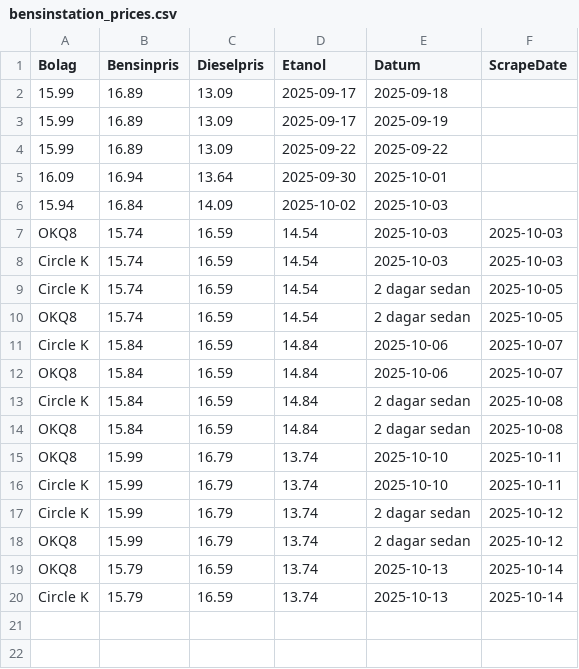
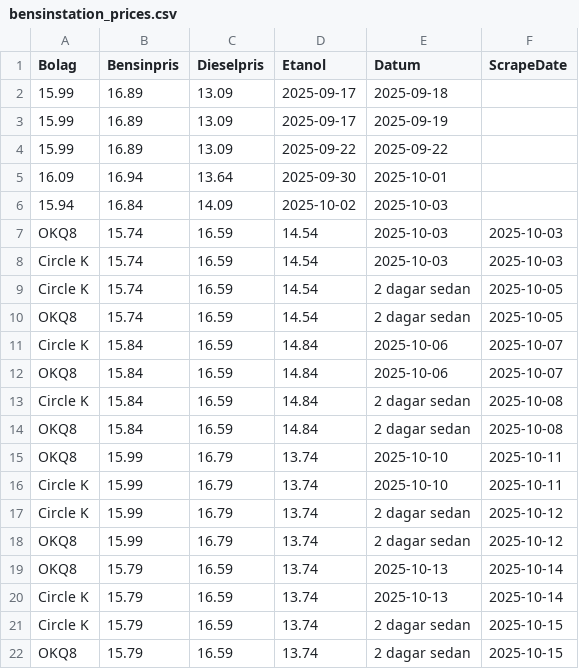
Before and after one commit to FastAndFunky/gaspricescraper, a CSV file: bensinstation_prices.csv, drawn as a sheet.

```diff
--- a/bensinstation_prices.csv
+++ b/bensinstation_prices.csv
@@ -20 +20,3 @@ OKQ8,15.79,16.59,13.74,2025-10-13,2025-10-14
 Circle K,15.79,16.59,13.74,2025-10-13,2025-10-14
+Circle K,15.79,16.59,13.74,2 dagar sedan,2025-10-15
+OKQ8,15.79,16.59,13.74,2 dagar sedan,2025-10-15
```
Also changed, not shown: bensinpriser_prices.csv.
